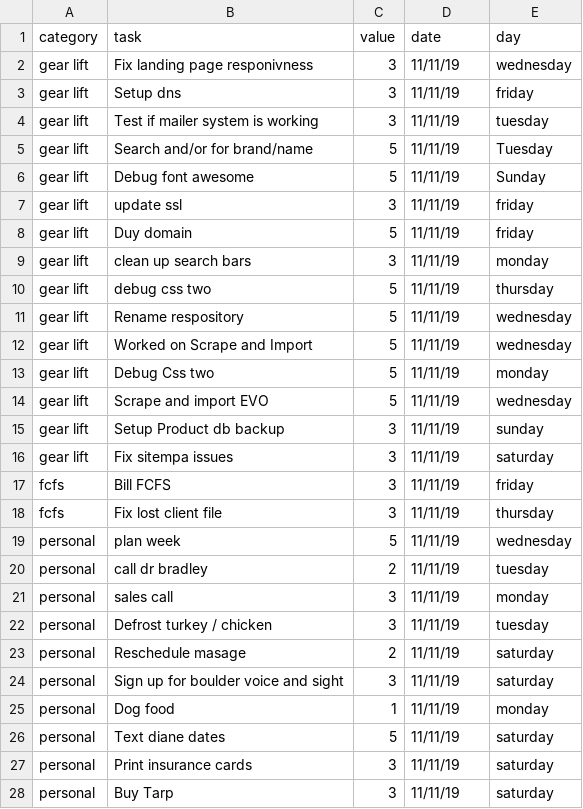
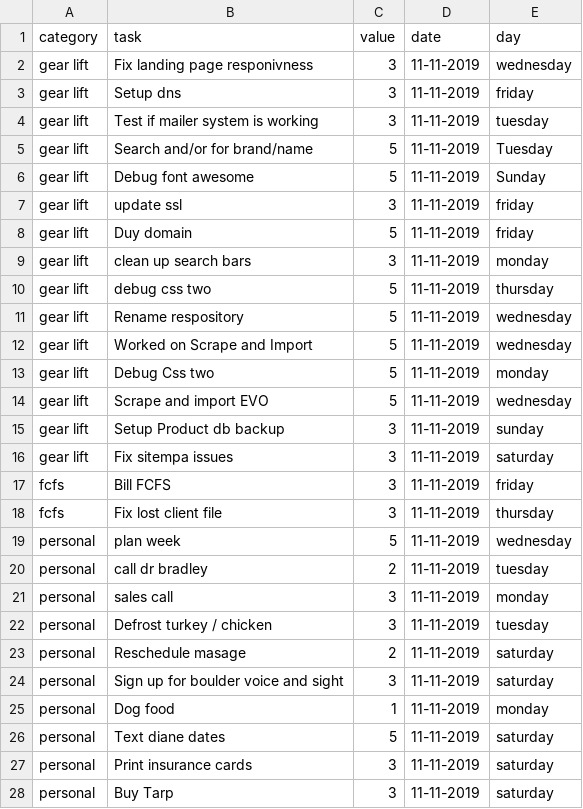
Before and after one commit to Ewiseman/portfolio, a CSV file: scrum_data.csv, drawn as a sheet; only a part is shown; the diff covers the shown part only.

Commit message:
changed data format

```diff
--- a/scrum_data.csv
+++ b/scrum_data.csv
@@ -1,28 +1,28 @@
 category,task,value,date,day
-gear lift,Fix landing page responivness,3,11/11/19,wednesday
-gear lift,Setup dns,3,11/11/19,friday
-gear lift,Test if mailer system is working,3,11/11/19,tuesday
-gear lift,Search and/or for brand/name,5,11/11/19,Tuesday
-gear lift,Debug font awesome,5,11/11/19,Sunday
-gear lift,update ssl,3,11/11/19,friday
-gear lift,Duy domain,5,11/11/19,friday
-gear lift,clean up search bars,3,11/11/19,monday
-gear lift,debug css two,5,11/11/19,thursday
-gear lift,Rename respository,5,11/11/19,wednesday
-gear lift,Worked on Scrape and Import,5,11/11/19,wednesday
-gear lift,Debug Css two,5,11/11/19,monday
-gear lift,Scrape and import EVO,5,11/11/19,wednesday
-gear lift,Setup Product db backup,3,11/11/19,sunday
-gear lift,Fix sitempa issues,3,11/11/19,saturday
-fcfs,Bill FCFS,3,11/11/19,friday
-fcfs,Fix lost client file,3,11/11/19,thursday
-personal,plan week,5,11/11/19,wednesday
-personal,call dr bradley,2,11/11/19,tuesday
-personal,sales call,3,11/11/19,monday
-personal,Defrost turkey / chicken,3,11/11/19,tuesday
-personal,Reschedule masage,2,11/11/19,saturday
-personal,Sign up for boulder voice and sight,3,11/11/19,saturday
-personal,Dog food,1,11/11/19,monday
-personal,Text diane dates,5,11/11/19,saturday
-personal,Print insurance cards,3,11/11/19,saturday
-personal,Buy Tarp,3,11/11/19,saturday
+gear lift,Fix landing page responivness,3,11-11-2019,wednesday
+gear lift,Setup dns,3,11-11-2019,friday
+gear lift,Test if mailer system is working,3,11-11-2019,tuesday
+gear lift,Search and/or for brand/name,5,11-11-2019,Tuesday
+gear lift,Debug font awesome,5,11-11-2019,Sunday
+gear lift,update ssl,3,11-11-2019,friday
+gear lift,Duy domain,5,11-11-2019,friday
+gear lift,clean up search bars,3,11-11-2019,monday
+gear lift,debug css two,5,11-11-2019,thursday
+gear lift,Rename respository,5,11-11-2019,wednesday
+gear lift,Worked on Scrape and Import,5,11-11-2019,wednesday
+gear lift,Debug Css two,5,11-11-2019,monday
+gear lift,Scrape and import EVO,5,11-11-2019,wednesday
+gear lift,Setup Product db backup,3,11-11-2019,sunday
+gear lift,Fix sitempa issues,3,11-11-2019,saturday
+fcfs,Bill FCFS,3,11-11-2019,friday
+fcfs,Fix lost client file,3,11-11-2019,thursday
+personal,plan week,5,11-11-2019,wednesday
+personal,call dr bradley,2,11-11-2019,tuesday
+personal,sales call,3,11-11-2019,monday
+personal,Defrost turkey / chicken,3,11-11-2019,tuesday
+personal,Reschedule masage,2,11-11-2019,saturday
+personal,Sign up for boulder voice and sight,3,11-11-2019,saturday
+personal,Dog food,1,11-11-2019,monday
+personal,Text diane dates,5,11-11-2019,saturday
+personal,Print insurance cards,3,11-11-2019,saturday
+personal,Buy Tarp,3,11-11-2019,saturday
```
Also changed, not shown: 65 edited cells elsewhere in this file.
